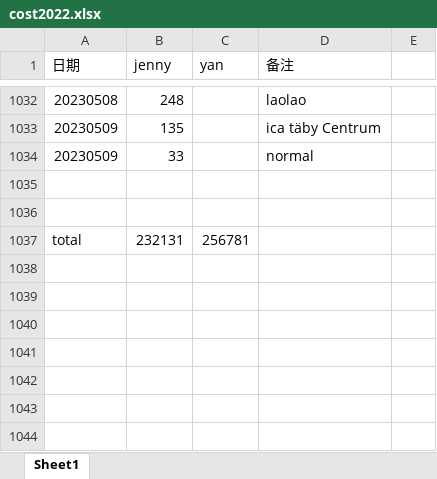
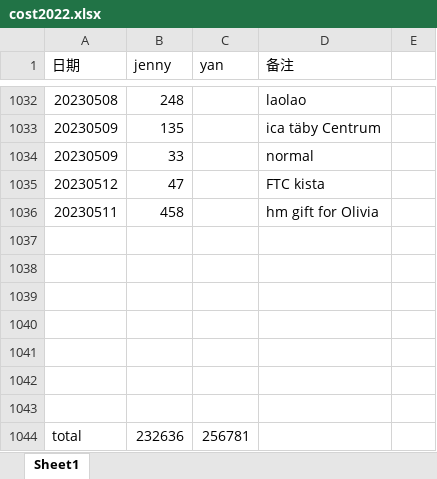
Before and after one commit to yanhuanwang/cost2022, an Excel workbook: cost2022.xlsx, sheet Sheet1, drawn as a sheet; only a part is shown, gaps mark what is left out; values as stored, in another font and other column widths than the file's, no borders; addresses are those after the commit; the diff names each change by its address in the sheet, - before the commit and + after, or states it on an @@ line.

Commit message:
jenny20230512

```diff
--- a/cost2022.xlsx (sheet Sheet1)
+++ b/cost2022.xlsx (sheet Sheet1)
+row 1035: 20230512 | 47 |  | FTC kista
+row 1036: 20230511 | 458 |  | hm gift for Olivia
+row 1039: (empty)
+row 1040: (empty)
+row 1041: (empty)
+row 1042: (empty)
+row 1043: (empty)
-B1044 (jenny): 232131
+B1044 (jenny): 232636
```
Also changed, not shown: formulas that keep their value.
